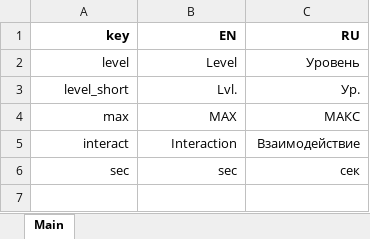
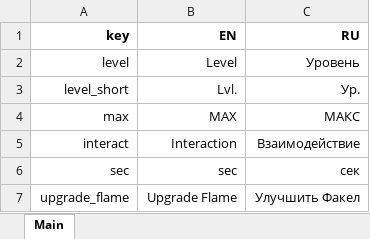
Before and after one commit to TeoBrunner/IdleProject, an Excel workbook: Assets/StreamingAssets/Localization/UI.xlsx, sheet Main, drawn as a sheet; values as stored, in another font and other column widths than the file's, no borders; the diff names each change by its address in the sheet, - before the commit and + after, or states it on an @@ line.

Commit message:
Altar Upgrades (pt.2)

```diff
--- a/Assets/StreamingAssets/Localization/UI.xlsx (sheet Main)
+++ b/Assets/StreamingAssets/Localization/UI.xlsx (sheet Main)
+row 7: upgrade_flame | Upgrade Flame | Улучшить Факел
```
Also changed, not shown: 16 other files.
